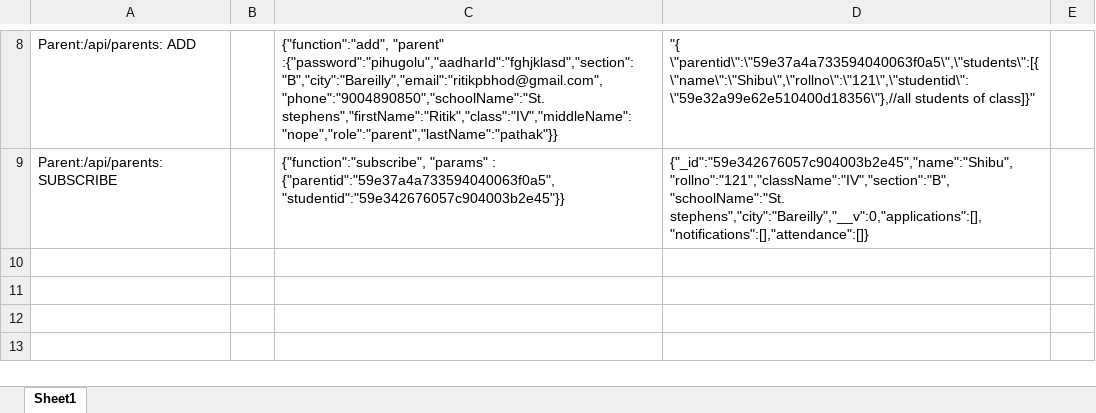
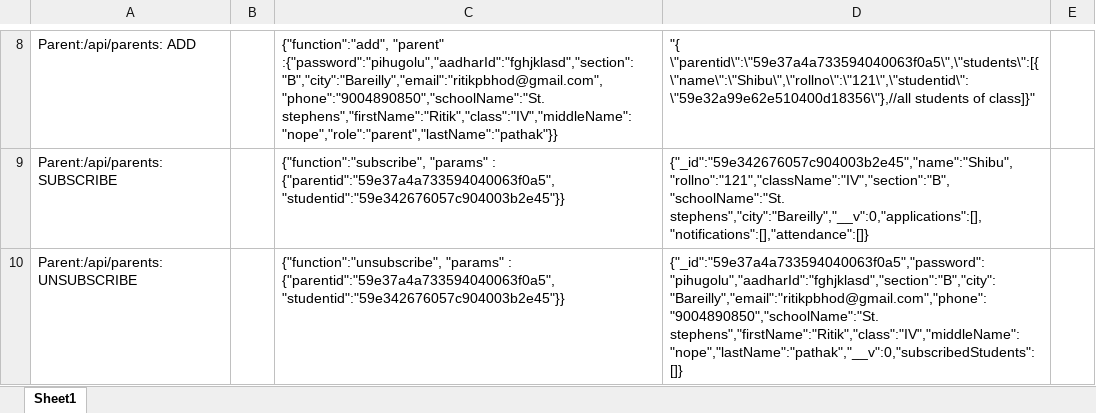
Before and after one commit to darkfox123/ImpartEDU, an Excel workbook: server_test.xlsx, sheet Sheet1, drawn as a sheet; only a part is shown, gaps mark what is left out; values as stored, in another font and other column widths than the file's, no borders; the diff names each change by its address in the sheet, - before the commit and + after, or states it on an @@ line.

```diff
--- a/server_test.xlsx (sheet Sheet1)
+++ b/server_test.xlsx (sheet Sheet1)
+row 10: Parent:/api/parents:UNSUBSCRIBE |  | {"function":"unsubscribe", "params" : {"parentid":"59e37a4a733594040063f0a5", "studentid":"59e342676057c904003b2e45"}} | {"_id":"59e37a4a733594040063f0a5","password":"pihugolu","aadharId":"fghjklasd","section":"B","city":"Bareilly","email":"ritikpbhod@gmail.com","phone":"9004890850","schoolName":"St. stephens","firstName":"Ritik","class":"IV","middleName":"nope","lastName":"pathak","__v":0,"subscribedStudents":[]}
```
Also changed, not shown: 1 other file.
